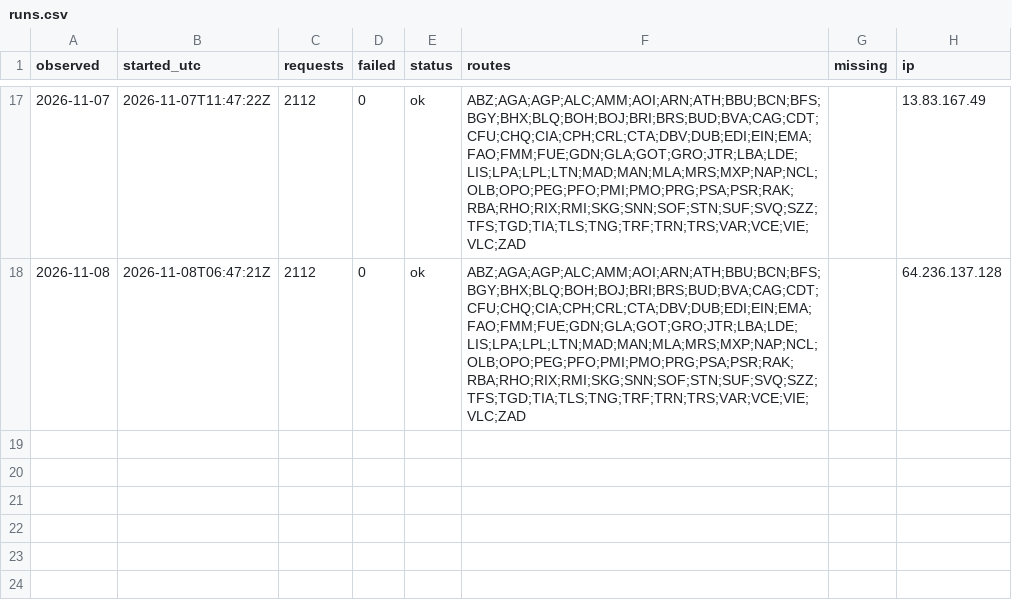
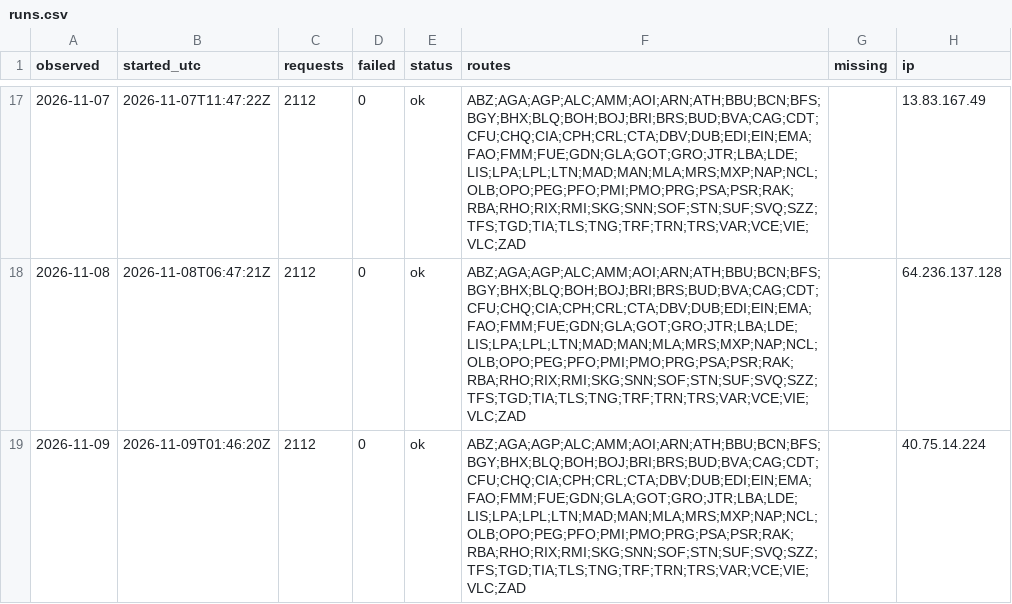
Before and after one commit to areqq/lcj-fares, a CSV file: data/KRK/runs.csv, drawn as a sheet; only a part is shown, gaps mark what is left out.

```diff
--- a/data/KRK/runs.csv
+++ b/data/KRK/runs.csv
@@ -18 +18,2 @@ observed,started_utc,requests,failed,status,routes,missing,ip
 2026-11-08,2026-11-08T06:47:21Z,2112,0,ok,ABZ;AGA;AGP;ALC;AMM;AOI;ARN;ATH;BBU;BCN;BFS;BGY;BHX;BLQ;BOH;BOJ;BRI;BRS;BUD;BVA;CAG;CDT;CFU;CHQ;CIA;CPH;CRL;CTA;DBV;DUB;EDI;EIN;EMA;FAO;FMM;FUE;GDN;GLA;GOT;GRO;JTR;LBA;LDE;LIS;LPA;LPL;LTN;MAD;MAN;MLA;MRS;MXP;NAP;NCL;OLB;OPO;PEG;PFO;PMI;PMO;PRG;PSA;PSR;RAK;RBA;RHO;RIX;RMI;SKG;SNN;SOF;STN;SUF;SVQ;SZZ;TFS;TGD;TIA;TLS;TNG;TRF;TRN;TRS;VAR;VCE;VIE;VLC;ZAD,,64.236.137.128
+2026-11-09,2026-11-09T01:46:20Z,2112,0,ok,ABZ;AGA;AGP;ALC;AMM;AOI;ARN;ATH;BBU;BCN;BFS;BGY;BHX;BLQ;BOH;BOJ;BRI;BRS;BUD;BVA;CAG;CDT;CFU;CHQ;CIA;CPH;CRL;CTA;DBV;DUB;EDI;EIN;EMA;FAO;FMM;FUE;GDN;GLA;GOT;GRO;JTR;LBA;LDE;LIS;LPA;LPL;LTN;MAD;MAN;MLA;MRS;MXP;NAP;NCL;OLB;OPO;PEG;PFO;PMI;PMO;PRG;PSA;PSR;RAK;RBA;RHO;RIX;RMI;SKG;SNN;SOF;STN;SUF;SVQ;SZZ;TFS;TGD;TIA;TLS;TNG;TRF;TRN;TRS;VAR;VCE;VIE;VLC;ZAD,,40.75.14.224
```
Also changed, not shown: 1 other file.
